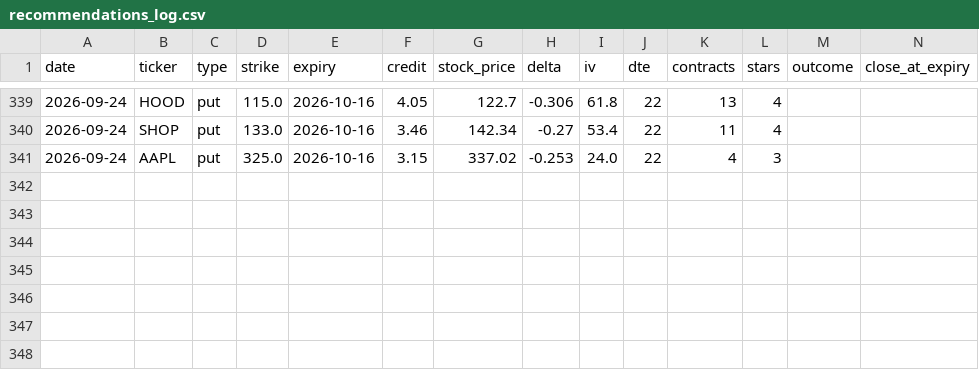
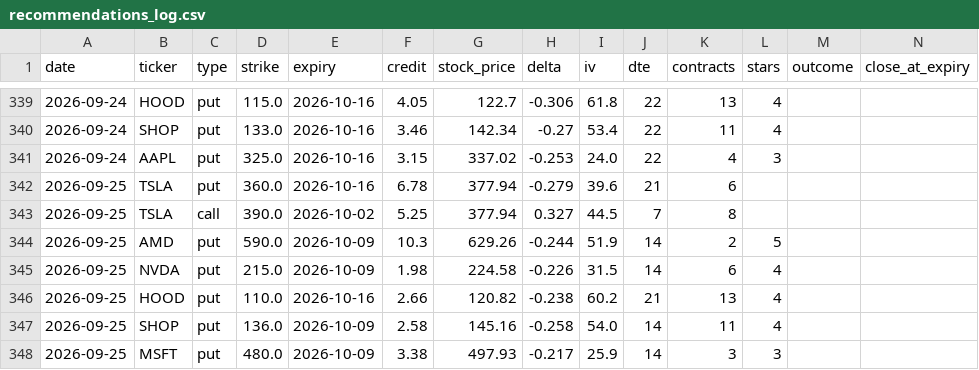
Before and after one commit to vjasingh/Trading-agent, a CSV file: recommendations_log.csv, drawn as a sheet; only a part is shown, gaps mark what is left out; rows hold the shown columns only; the diff names each change by its address in the sheet, - before the commit and + after, or states it on an @@ line.

```diff
--- a/recommendations_log.csv
+++ b/recommendations_log.csv
+row 342: 2026-09-25 | TSLA | put | 360.0 | 2026-10-16 | 6.78 | 377.94 | -0.279 | 39.6 | 21 | 6
+row 343: 2026-09-25 | TSLA | call | 390.0 | 2026-10-02 | 5.25 | 377.94 | 0.327 | 44.5 | 7 | 8
+row 344: 2026-09-25 | AMD | put | 590.0 | 2026-10-09 | 10.3 | 629.26 | -0.244 | 51.9 | 14 | 2 | 5
+row 345: 2026-09-25 | NVDA | put | 215.0 | 2026-10-09 | 1.98 | 224.58 | -0.226 | 31.5 | 14 | 6 | 4
+row 346: 2026-09-25 | HOOD | put | 110.0 | 2026-10-16 | 2.66 | 120.82 | -0.238 | 60.2 | 21 | 13 | 4
+row 347: 2026-09-25 | SHOP | put | 136.0 | 2026-10-09 | 2.58 | 145.16 | -0.258 | 54.0 | 14 | 11 | 4
+row 348: 2026-09-25 | MSFT | put | 480.0 | 2026-10-09 | 3.38 | 497.93 | -0.217 | 25.9 | 14 | 3 | 3
```
Also changed, not shown: 1 other file.
